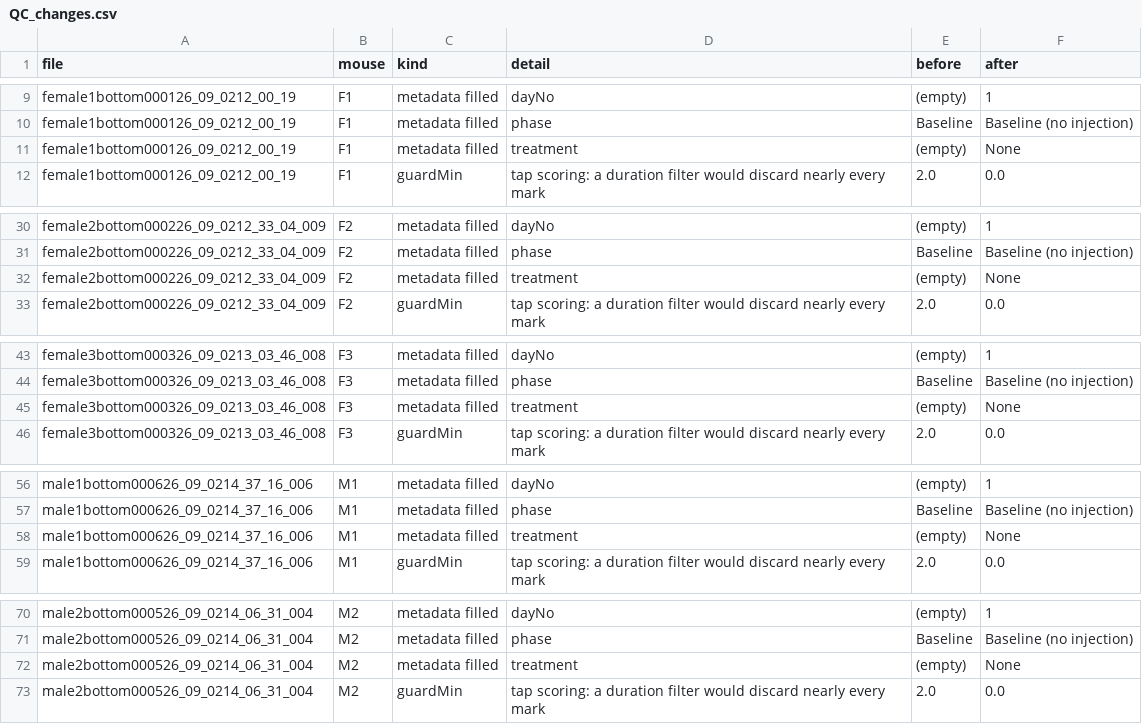
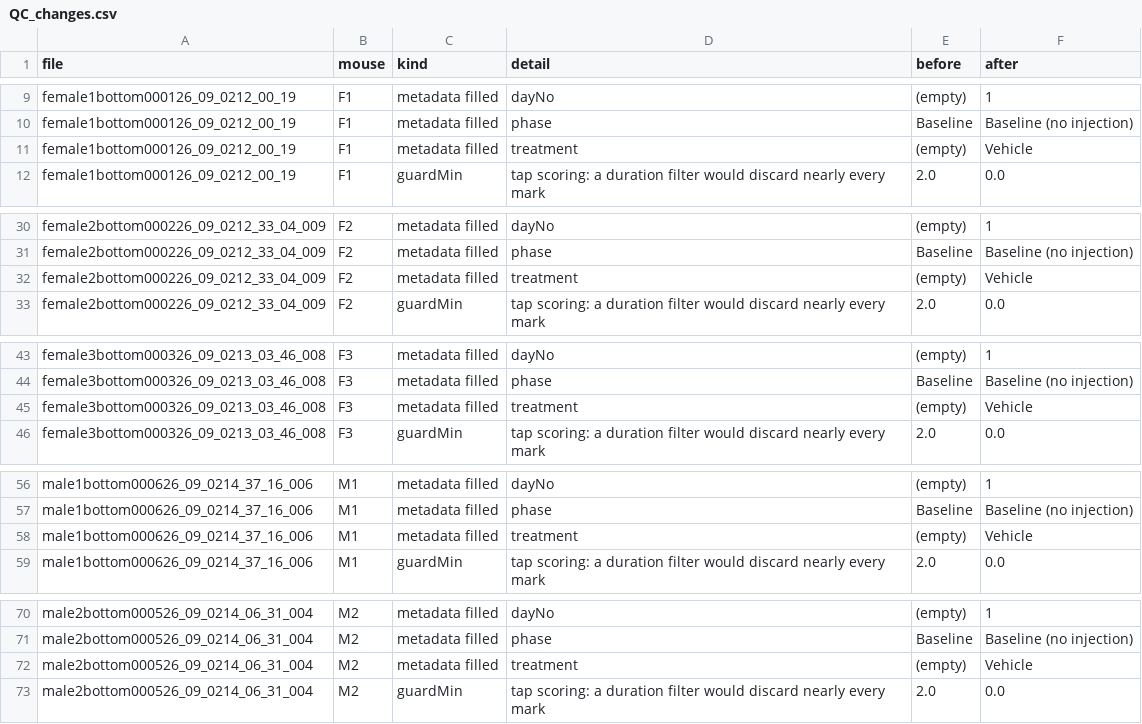
Before and after one commit to limserenahansol/painassay_withdrug, a CSV file: data/day1_scoring_corrected/QC_changes.csv, drawn as a sheet; only a part is shown, gaps mark what is left out; the diff covers the shown part only.

```diff
--- a/data/day1_scoring_corrected/QC_changes.csv
+++ b/data/day1_scoring_corrected/QC_changes.csv
@@ -10,3 +10,3 @@ female1bottom000126_09_0212_00_19,F1,metadata filled,dayNo,(empty),1
 female1bottom000126_09_0212_00_19,F1,metadata filled,phase,Baseline,Baseline (no injection)
-female1bottom000126_09_0212_00_19,F1,metadata filled,treatment,(empty),None
+female1bottom000126_09_0212_00_19,F1,metadata filled,treatment,(empty),Vehicle
 female1bottom000126_09_0212_00_19,F1,guardMin,tap scoring: a duration filter would discard nearly every mark,2.0,0.0
@@ -31,3 +31,3 @@ female2bottom000226_09_0212_33_04_009,F2,metadata filled,dayNo,(empty),1
 female2bottom000226_09_0212_33_04_009,F2,metadata filled,phase,Baseline,Baseline (no injection)
-female2bottom000226_09_0212_33_04_009,F2,metadata filled,treatment,(empty),None
+female2bottom000226_09_0212_33_04_009,F2,metadata filled,treatment,(empty),Vehicle
 female2bottom000226_09_0212_33_04_009,F2,guardMin,tap scoring: a duration filter would discard nearly every mark,2.0,0.0
@@ -44,3 +44,3 @@ female3bottom000326_09_0213_03_46_008,F3,metadata filled,dayNo,(empty),1
 female3bottom000326_09_0213_03_46_008,F3,metadata filled,phase,Baseline,Baseline (no injection)
-female3bottom000326_09_0213_03_46_008,F3,metadata filled,treatment,(empty),None
+female3bottom000326_09_0213_03_46_008,F3,metadata filled,treatment,(empty),Vehicle
 female3bottom000326_09_0213_03_46_008,F3,guardMin,tap scoring: a duration filter would discard nearly every mark,2.0,0.0
@@ -57,3 +57,3 @@ male1bottom000626_09_0214_37_16_006,M1,metadata filled,dayNo,(empty),1
 male1bottom000626_09_0214_37_16_006,M1,metadata filled,phase,Baseline,Baseline (no injection)
-male1bottom000626_09_0214_37_16_006,M1,metadata filled,treatment,(empty),None
+male1bottom000626_09_0214_37_16_006,M1,metadata filled,treatment,(empty),Vehicle
 male1bottom000626_09_0214_37_16_006,M1,guardMin,tap scoring: a duration filter would discard nearly every mark,2.0,0.0
@@ -71,3 +71,3 @@ male2bottom000526_09_0214_06_31_004,M2,metadata filled,dayNo,(empty),1
 male2bottom000526_09_0214_06_31_004,M2,metadata filled,phase,Baseline,Baseline (no injection)
-male2bottom000526_09_0214_06_31_004,M2,metadata filled,treatment,(empty),None
+male2bottom000526_09_0214_06_31_004,M2,metadata filled,treatment,(empty),Vehicle
 male2bottom000526_09_0214_06_31_004,M2,guardMin,tap scoring: a duration filter would discard nearly every mark,2.0,0.0
```
Also changed, not shown: 1 edited cell elsewhere in this file, data/day1_scoring_corrected/QC_flags.csv, 12 other files.
